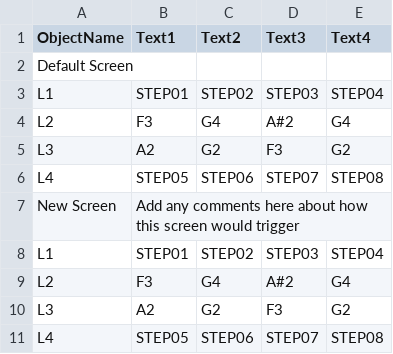
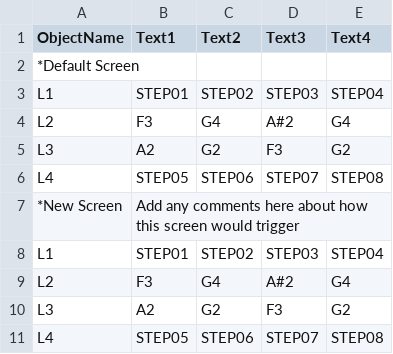
Before and after one commit to dwarfaparte/synth_hosted, a CSV file: Display_01.csv, drawn as a sheet.

Commit message:
screens working again

```diff
--- a/Display_01.csv
+++ b/Display_01.csv
@@ -1,3 +1,3 @@
 ObjectName,Text1,Text2,Text3,Text4
-Default Screen,,,,
+*Default Screen,,,,
 L1,STEP01,STEP02,STEP03,STEP04
@@ -6,3 +6,3 @@ L3,A2,G2,F3,G2
 L4,STEP05,STEP06,STEP07,STEP08
-New Screen,Add any comments here about how this screen would trigger,,,
+*New Screen,Add any comments here about how this screen would trigger,,,
 L1,STEP01,STEP02,STEP03,STEP04
```
Also changed, not shown: Display_02.csv, 2 other files.
